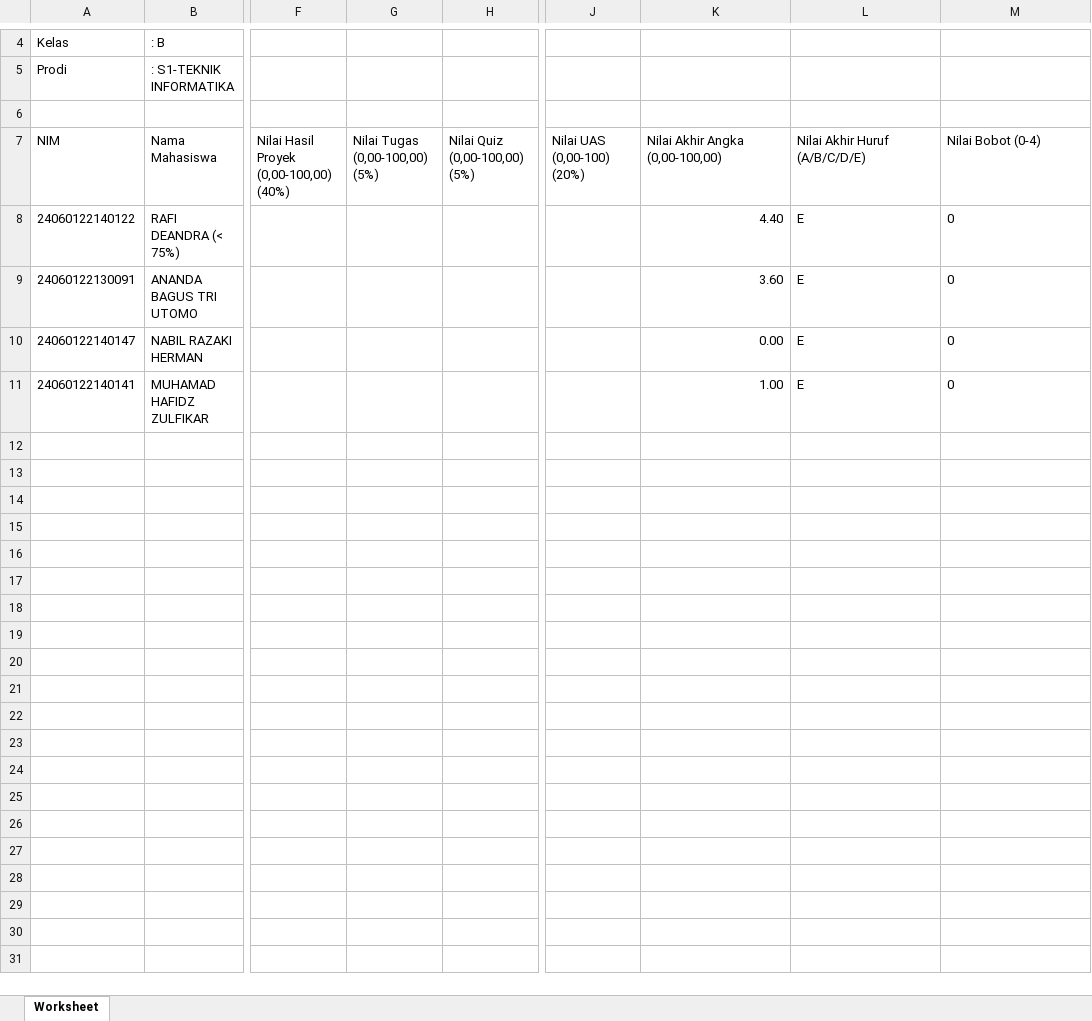
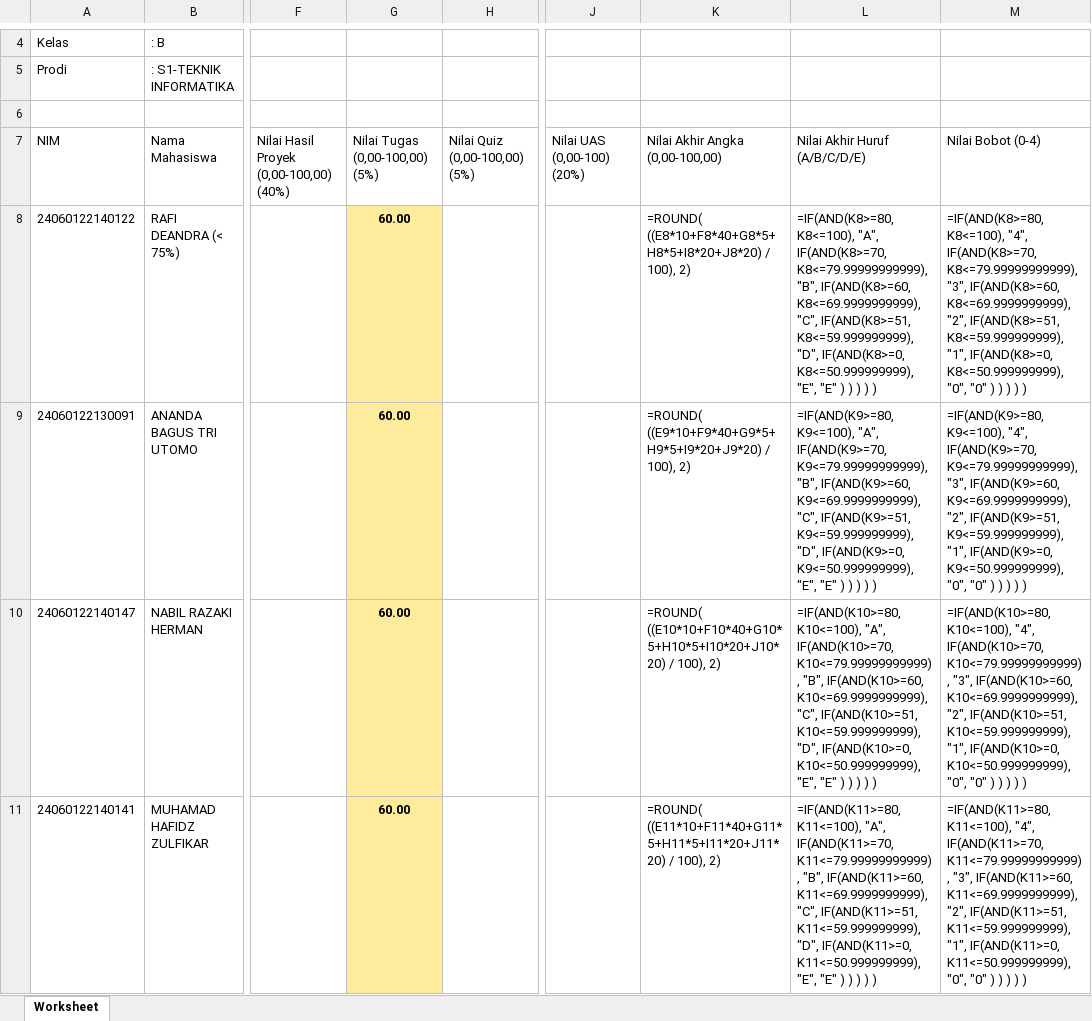
Before and after one commit to rasyidpurnama20/sonet-product, an Excel workbook: nilai-nilai/gti-2026/GTI_PAIK6404_2025_2_B.xlsx, sheet Worksheet, drawn as a sheet; only a part is shown, gaps mark what is left out; values as stored, in another font and other column widths than the file's, no borders; formulas without a stored value are shown as written; the diff names each change by its address in the sheet, - before the commit and + after, or states it on an @@ line.

Commit message:
feat: isi Nilai Tugas GTI PAIK/MIK, min score 60, FINAL Excel
- Isi kolom Nilai Tugas (G) di 9 file SIAP GTI (5 MIK + 4 PAIK)
- Skor dari analisis deskripsi YouTube per kelompok
- Nilai minimum 60 untuk semua mahasiswa
- Tambah Penilaian_GTI_2026_FINAL.xlsx dengan semua nilai diperbaiki
- 182 NIM dipetakan, termasuk data anggota GTI D dari deskripsi video

```diff
--- a/nilai-nilai/gti-2026/GTI_PAIK6404_2025_2_B.xlsx (sheet Worksheet)
+++ b/nilai-nilai/gti-2026/GTI_PAIK6404_2025_2_B.xlsx (sheet Worksheet)
-G8:G11 (Nilai Tugas (0,00-100,00) (5%)): (empty)
+G8:G11 (Nilai Tugas (0,00-100,00) (5%)): 60.00
-G8:G11 fill: none
+G8:G11 fill: #FFEB9C
-K8 (Nilai Akhir Angka (0,00-100,00)): 4.40
+K8 (Nilai Akhir Angka (0,00-100,00)): =ROUND( ((E8*10+F8*40+G8*5+H8*5+I8*20+J8*20) / 100), 2)
-L8 (Nilai Akhir Huruf (A/B/C/D/E)): E
+L8 (Nilai Akhir Huruf (A/B/C/D/E)): =IF(AND(K8>=80, K8<=100), "A", IF(AND(K8>=70, K8<=79.99999999999), "B", IF(AND(K8>=60, K8<=69.9999999999), "C", IF(AND(K8>=51, K8<=59.999999999), "D", IF(AND(K8>=0, K8<=50.999999999), "E", "E" ) ) ) ) )
-M8 (Nilai Bobot (0-4)): 0
+M8 (Nilai Bobot (0-4)): =IF(AND(K8>=80, K8<=100), "4", IF(AND(K8>=70, K8<=79.99999999999), "3", IF(AND(K8>=60, K8<=69.9999999999), "2", IF(AND(K8>=51, K8<=59.999999999), "1", IF(AND(K8>=0, K8<=50.999999999), "0", "0" ) ) ) ) )
-K9 (Nilai Akhir Angka (0,00-100,00)): 3.60
+K9 (Nilai Akhir Angka (0,00-100,00)): =ROUND( ((E9*10+F9*40+G9*5+H9*5+I9*20+J9*20) / 100), 2)
-L9 (Nilai Akhir Huruf (A/B/C/D/E)): E
+L9 (Nilai Akhir Huruf (A/B/C/D/E)): =IF(AND(K9>=80, K9<=100), "A", IF(AND(K9>=70, K9<=79.99999999999), "B", IF(AND(K9>=60, K9<=69.9999999999), "C", IF(AND(K9>=51, K9<=59.999999999), "D", IF(AND(K9>=0, K9<=50.999999999), "E", "E" ) ) ) ) )
-M9 (Nilai Bobot (0-4)): 0
+M9 (Nilai Bobot (0-4)): =IF(AND(K9>=80, K9<=100), "4", IF(AND(K9>=70, K9<=79.99999999999), "3", IF(AND(K9>=60, K9<=69.9999999999), "2", IF(AND(K9>=51, K9<=59.999999999), "1", IF(AND(K9>=0, K9<=50.999999999), "0", "0" ) ) ) ) )
-K10 (Nilai Akhir Angka (0,00-100,00)): 0.00
+K10 (Nilai Akhir Angka (0,00-100,00)): =ROUND( ((E10*10+F10*40+G10*5+H10*5+I10*20+J10*20) / 100), 2)
-L10 (Nilai Akhir Huruf (A/B/C/D/E)): E
+L10 (Nilai Akhir Huruf (A/B/C/D/E)): =IF(AND(K10>=80, K10<=100), "A", IF(AND(K10>=70, K10<=79.99999999999), "B", IF(AND(K10>=60, K10<=69.9999999999), "C", IF(AND(K10>=51, K10<=59.999999999), "D", IF(AND(K10>=0, K10<=50.999999999), "E", "E" ) ) ) ) )
-M10 (Nilai Bobot (0-4)): 0
+M10 (Nilai Bobot (0-4)): =IF(AND(K10>=80, K10<=100), "4", IF(AND(K10>=70, K10<=79.99999999999), "3", IF(AND(K10>=60, K10<=69.9999999999), "2", IF(AND(K10>=51, K10<=59.999999999), "1", IF(AND(K10>=0, K10<=50.999999999), "0", "0" ) ) ) ) )
-K11 (Nilai Akhir Angka (0,00-100,00)): 1.00
+K11 (Nilai Akhir Angka (0,00-100,00)): =ROUND( ((E11*10+F11*40+G11*5+H11*5+I11*20+J11*20) / 100), 2)
-L11 (Nilai Akhir Huruf (A/B/C/D/E)): E
+L11 (Nilai Akhir Huruf (A/B/C/D/E)): =IF(AND(K11>=80, K11<=100), "A", IF(AND(K11>=70, K11<=79.99999999999), "B", IF(AND(K11>=60, K11<=69.9999999999), "C", IF(AND(K11>=51, K11<=59.999999999), "D", IF(AND(K11>=0, K11<=50.999999999), "E", "E" ) ) ) ) )
-M11 (Nilai Bobot (0-4)): 0
+M11 (Nilai Bobot (0-4)): =IF(AND(K11>=80, K11<=100), "4", IF(AND(K11>=70, K11<=79.99999999999), "3", IF(AND(K11>=60, K11<=69.9999999999), "2", IF(AND(K11>=51, K11<=59.999999999), "1", IF(AND(K11>=0, K11<=50.999999999), "0", "0" ) ) ) ) )
```
Also changed, not shown: nilai-nilai/gti-2026/GTI_MIK1624406_2025_2_B.xlsx, nilai-nilai/gti-2026/GTI_MIK1624406_2025_2_C.xlsx, 8 other files.
